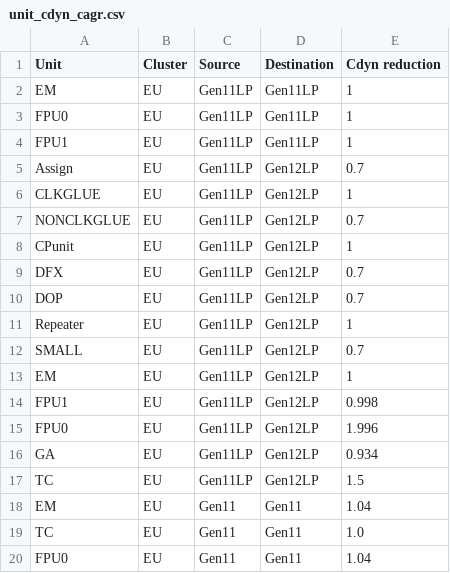
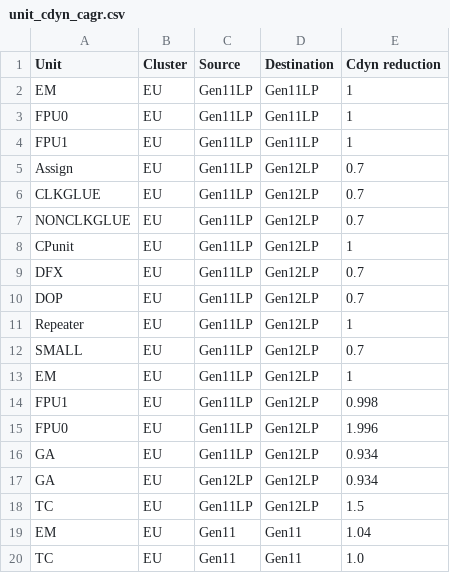
Before and after one commit to tushgarg20/Alps-ci-cd, a CSV file: Inputs/unit_cdyn_cagr.csv, drawn as a sheet; only a part is shown; the shorter side is filled out with more unchanged rows.

```diff
--- a/Inputs/unit_cdyn_cagr.csv
+++ b/Inputs/unit_cdyn_cagr.csv
@@ -5,3 +5,3 @@ FPU1,EU,Gen11LP,Gen11LP,1
 Assign,EU,Gen11LP,Gen12LP,0.7
-CLKGLUE,EU,Gen11LP,Gen12LP,1
+CLKGLUE,EU,Gen11LP,Gen12LP,0.7
 NONCLKGLUE,EU,Gen11LP,Gen12LP,0.7
@@ -16,2 +16,3 @@ FPU0,EU,Gen11LP,Gen12LP,1.996
 GA,EU,Gen11LP,Gen12LP,0.934
+GA,EU,Gen12LP,Gen12LP,0.934
 TC,EU,Gen11LP,Gen12LP,1.5
```
Also changed, not shown: Inputs/cdyn.csv, 1 other file.
